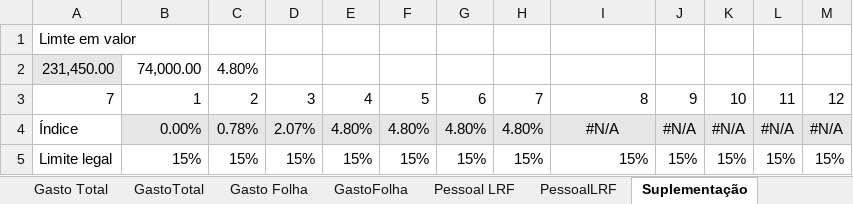
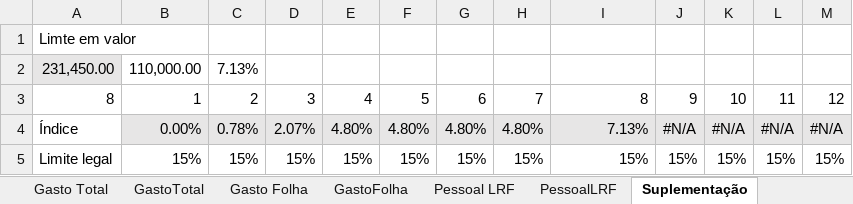
Before and after one commit to iddrs/indicadores, an Excel workbook: indicadores cm.xlsx, sheet Suplementação, drawn as a sheet; values as stored, in another font and other column widths than the file's, no borders; the diff names each change by its address in the sheet, - before the commit and + after, or states it on an @@ line.

```diff
--- a/indicadores cm.xlsx (sheet Suplementação)
+++ b/indicadores cm.xlsx (sheet Suplementação)
-B2: 74,000.00
+B2: 110,000.00
-C2: 4.80%
+C2: 7.13%
-A3: 7
+A3: 8
-I4: #N/A
+I4: 7.13%
-I4 alignment: center
+I4 alignment: right
```
Also changed, not shown: sheet tce_4111, sheet BAL_VER, sheet EMPENHO, sheet BAL_DESP, sheet Resultado Orçamentário, sheet Gasto Folha, 11 more sheets, 1 other file.
